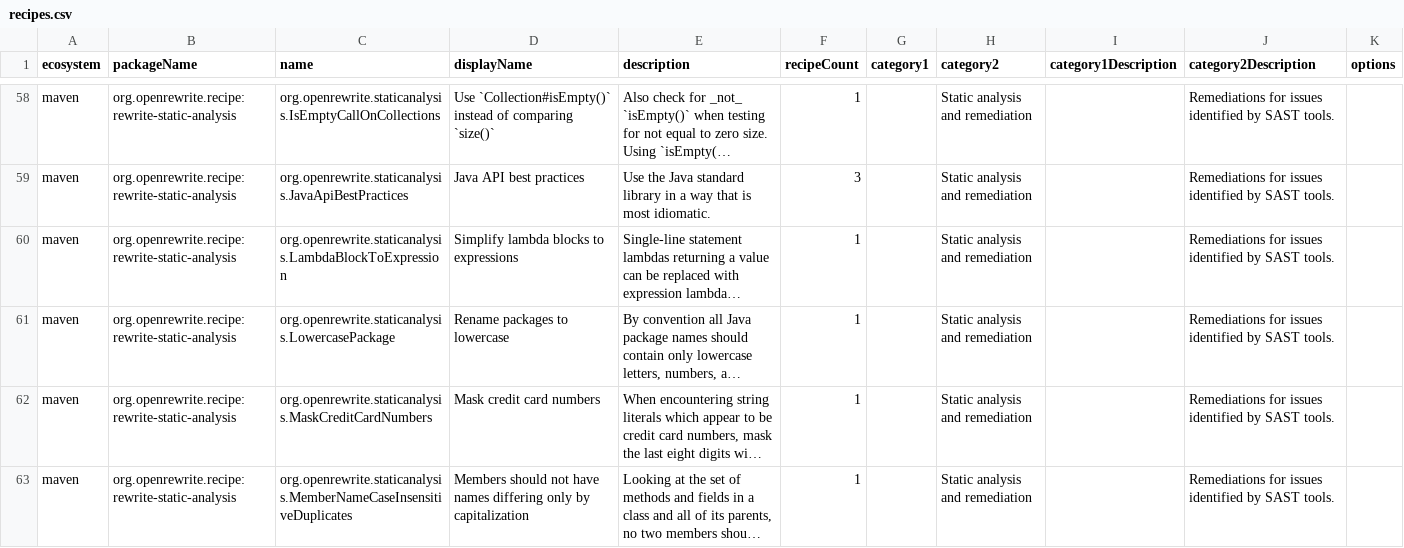
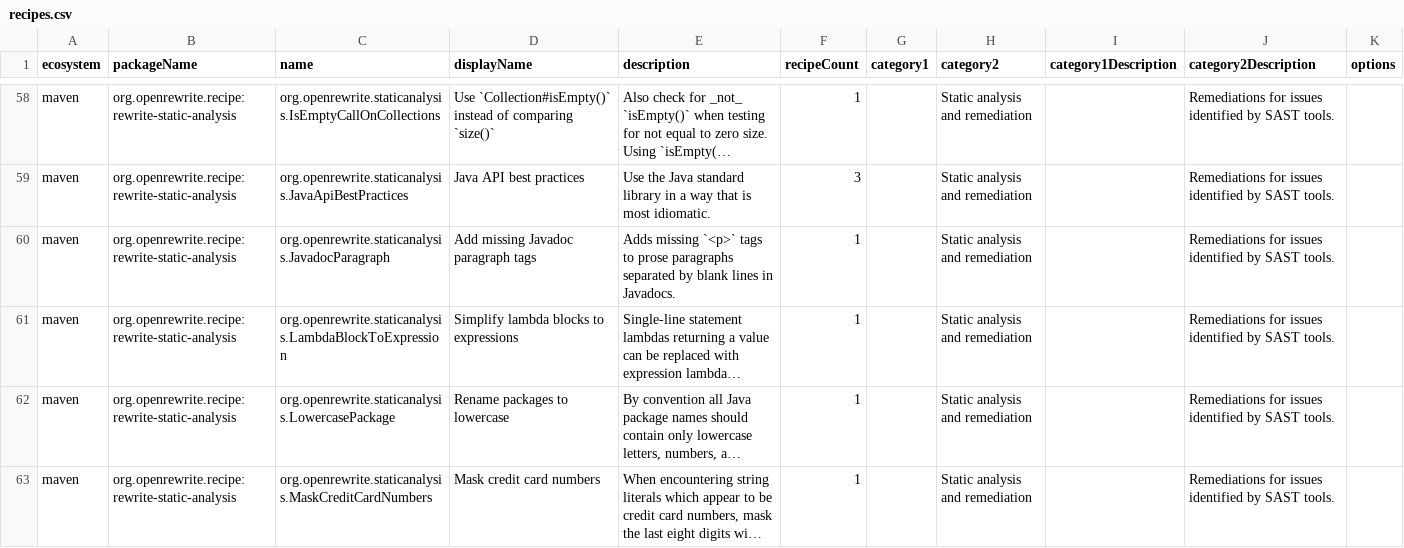
Before and after one commit to openrewrite/rewrite-static-analysis, a CSV file: src/main/resources/META-INF/rewrite/recipes.csv, drawn as a sheet; only a part is shown, gaps mark what is left out; the shorter side is filled out with more unchanged rows; long unchanged cells end in …; the diff names each change by its address in the sheet, - before the commit and + after, or states it on an @@ line.

```diff
--- a/src/main/resources/META-INF/rewrite/recipes.csv
+++ b/src/main/resources/META-INF/rewrite/recipes.csv
+row 60: maven | org.openrewrite.recipe:rewrite-static-analysis | org.openrewrite.staticanalysis.JavadocParagraph | Add missing Javadoc paragraph tags | Adds missing `<p>` tags to prose paragraphs separated by blank lines in Javadocs. | 1 |  | Static analysis and remediation |  | Remediations for issues identified by SAST tools.
```
Also changed, not shown: 1 other file.
